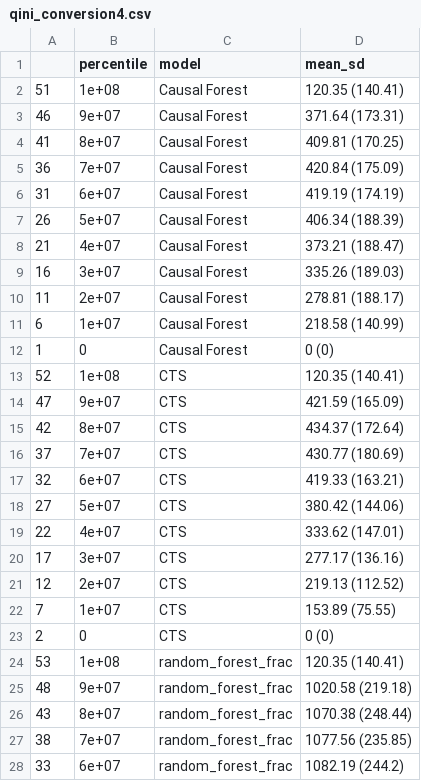
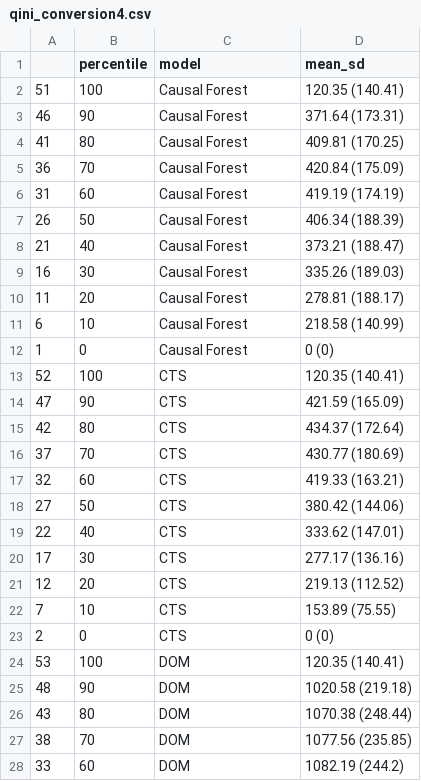
Before and after one commit to Matthias2193/APA, a CSV file: ResultGraphs/Spend/qini_conversion4.csv, drawn as a sheet; only a part is shown; the diff covers the shown part only.

Commit message:
Added more HU-Results

```diff
--- a/ResultGraphs/Spend/qini_conversion4.csv
+++ b/ResultGraphs/Spend/qini_conversion4.csv
@@ -1,28 +1,28 @@
 "","percentile","model","mean_sd"
-"51",1e+08,"Causal Forest","120.35 (140.41)"
-"46",9e+07,"Causal Forest","371.64 (173.31)"
-"41",8e+07,"Causal Forest","409.81 (170.25)"
-"36",7e+07,"Causal Forest","420.84 (175.09)"
-"31",6e+07,"Causal Forest","419.19 (174.19)"
-"26",5e+07,"Causal Forest","406.34 (188.39)"
-"21",4e+07,"Causal Forest","373.21 (188.47)"
-"16",3e+07,"Causal Forest","335.26 (189.03)"
-"11",2e+07,"Causal Forest","278.81 (188.17)"
-"6",1e+07,"Causal Forest","218.58 (140.99)"
+"51",100,"Causal Forest","120.35 (140.41)"
+"46",90,"Causal Forest","371.64 (173.31)"
+"41",80,"Causal Forest","409.81 (170.25)"
+"36",70,"Causal Forest","420.84 (175.09)"
+"31",60,"Causal Forest","419.19 (174.19)"
+"26",50,"Causal Forest","406.34 (188.39)"
+"21",40,"Causal Forest","373.21 (188.47)"
+"16",30,"Causal Forest","335.26 (189.03)"
+"11",20,"Causal Forest","278.81 (188.17)"
+"6",10,"Causal Forest","218.58 (140.99)"
 "1",0,"Causal Forest","0 (0)"
-"52",1e+08,"CTS","120.35 (140.41)"
-"47",9e+07,"CTS","421.59 (165.09)"
-"42",8e+07,"CTS","434.37 (172.64)"
-"37",7e+07,"CTS","430.77 (180.69)"
-"32",6e+07,"CTS","419.33 (163.21)"
-"27",5e+07,"CTS","380.42 (144.06)"
-"22",4e+07,"CTS","333.62 (147.01)"
-"17",3e+07,"CTS","277.17 (136.16)"
-"12",2e+07,"CTS","219.13 (112.52)"
-"7",1e+07,"CTS","153.89 (75.55)"
+"52",100,"CTS","120.35 (140.41)"
+"47",90,"CTS","421.59 (165.09)"
+"42",80,"CTS","434.37 (172.64)"
+"37",70,"CTS","430.77 (180.69)"
+"32",60,"CTS","419.33 (163.21)"
+"27",50,"CTS","380.42 (144.06)"
+"22",40,"CTS","333.62 (147.01)"
+"17",30,"CTS","277.17 (136.16)"
+"12",20,"CTS","219.13 (112.52)"
+"7",10,"CTS","153.89 (75.55)"
 "2",0,"CTS","0 (0)"
-"53",1e+08,"random_forest_frac","120.35 (140.41)"
-"48",9e+07,"random_forest_frac","1020.58 (219.18)"
-"43",8e+07,"random_forest_frac","1070.38 (248.44)"
-"38",7e+07,"random_forest_frac","1077.56 (235.85)"
-"33",6e+07,"random_forest_frac","1082.19 (244.2)"
+"53",100,"DOM","120.35 (140.41)"
+"48",90,"DOM","1020.58 (219.18)"
+"43",80,"DOM","1070.38 (248.44)"
+"38",70,"DOM","1077.56 (235.85)"
+"33",60,"DOM","1082.19 (244.2)"
```
Also changed, not shown: 31 edited cells elsewhere in this file, ResultGraphs/Spend/results_conversion4.csv.
